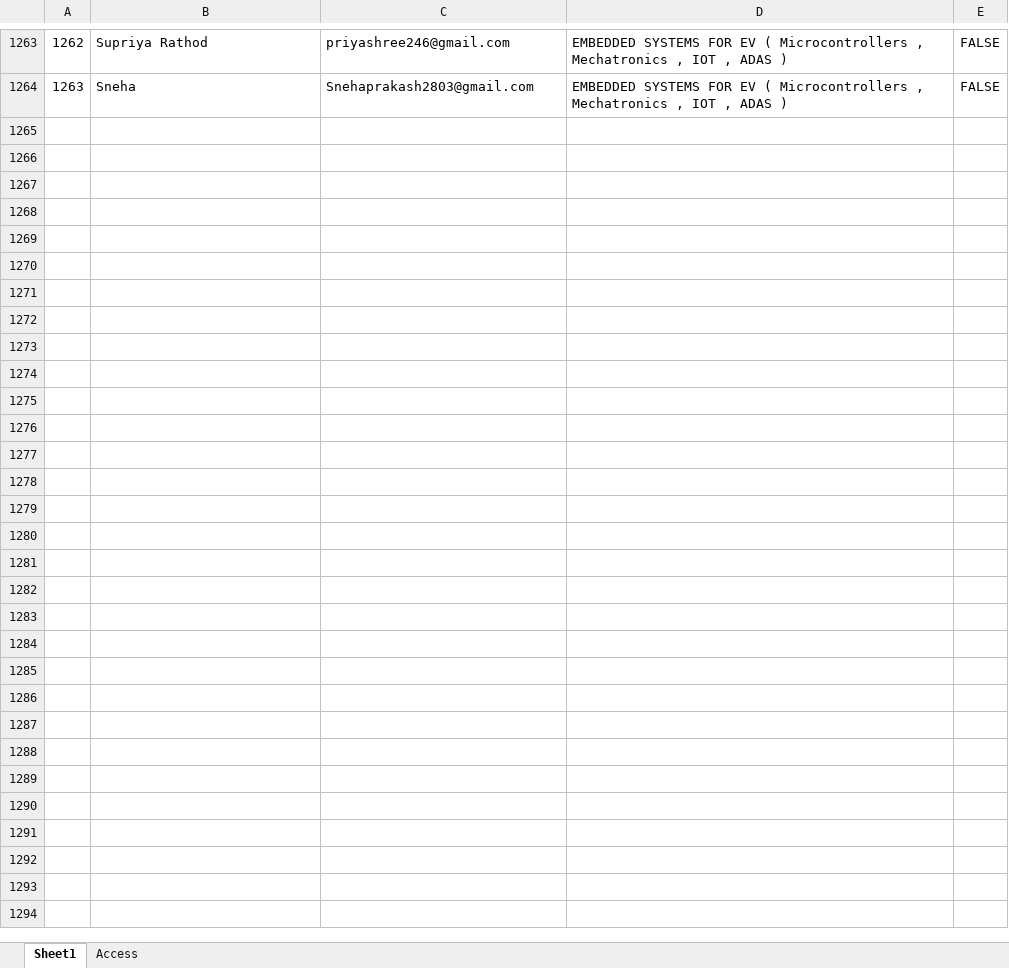
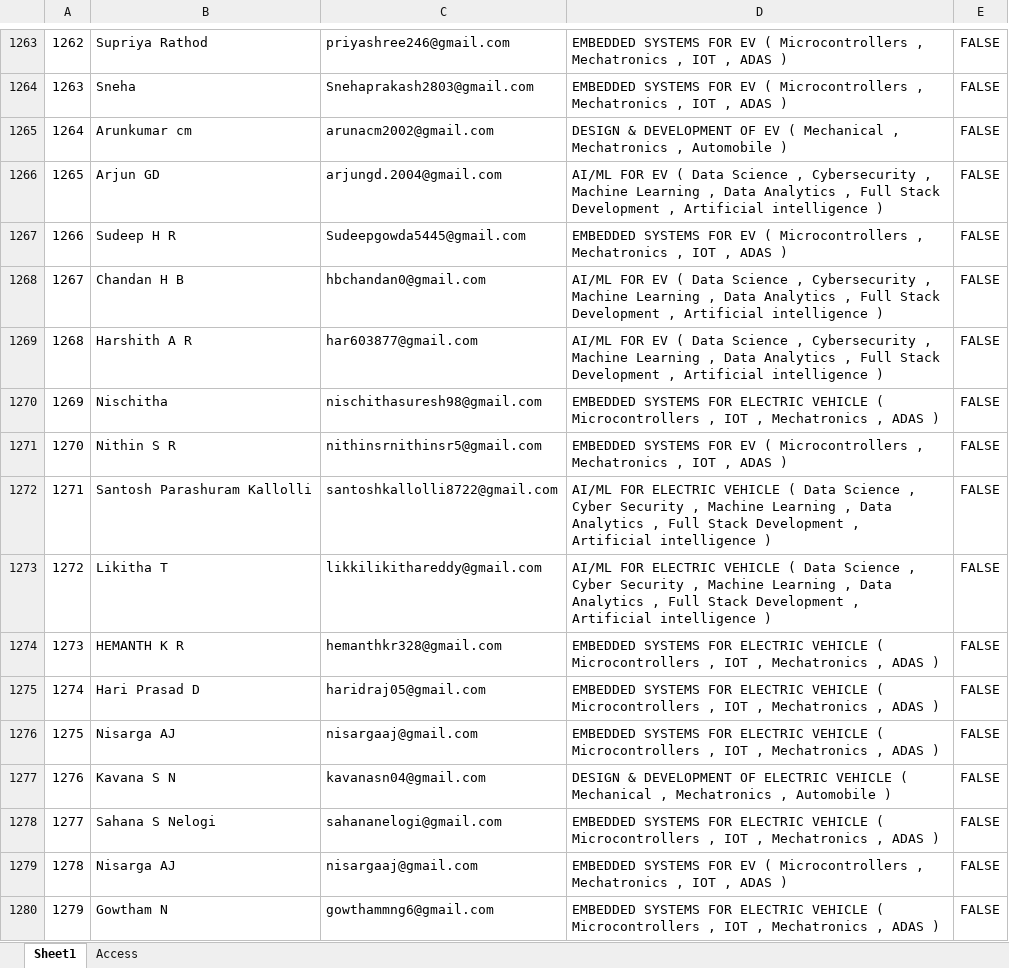
Before and after one commit to ayushgayakwad/visionastraa-website, an Excel workbook: VTU EV Internship Offer Letters/applicants-vtu-internyet-main.xlsx, sheet Sheet1, drawn as a sheet; only a part is shown, gaps mark what is left out; values as stored, in another font and other column widths than the file's, no borders; the diff names each change by its address in the sheet, - before the commit and + after, or states it on an @@ line.

```diff
--- a/VTU EV Internship Offer Letters/applicants-vtu-internyet-main.xlsx (sheet Sheet1)
+++ b/VTU EV Internship Offer Letters/applicants-vtu-internyet-main.xlsx (sheet Sheet1)
+row 1265: 1264 | Arunkumar cm | arunacm2002@gmail.com | DESIGN & DEVELOPMENT OF EV ( Mechanical , Mechatronics , Automobile ) | FALSE
+row 1266: 1265 | Arjun GD | arjungd.2004@gmail.com | AI/ML FOR EV ( Data Science , Cybersecurity , Machine Learning , Data Analytics , Full Stack Development , Artificial intelligence ) | FALSE
+row 1267: 1266 | Sudeep H R | Sudeepgowda5445@gmail.com | EMBEDDED SYSTEMS FOR EV ( Microcontrollers , Mechatronics , IOT , ADAS ) | FALSE
+row 1268: 1267 | Chandan H B | hbchandan0@gmail.com | AI/ML FOR EV ( Data Science , Cybersecurity , Machine Learning , Data Analytics , Full Stack Development , Artificial intelligence ) | FALSE
+row 1269: 1268 | Harshith A R | har603877@gmail.com | AI/ML FOR EV ( Data Science , Cybersecurity , Machine Learning , Data Analytics , Full Stack Development , Artificial intelligence ) | FALSE
+row 1270: 1269 | Nischitha | nischithasuresh98@gmail.com | EMBEDDED SYSTEMS FOR ELECTRIC VEHICLE ( Microcontrollers , IOT , Mechatronics , ADAS ) | FALSE
+row 1271: 1270 | Nithin S R | nithinsrnithinsr5@gmail.com | EMBEDDED SYSTEMS FOR EV ( Microcontrollers , Mechatronics , IOT , ADAS ) | FALSE
+row 1272: 1271 | Santosh Parashuram Kallolli | santoshkallolli8722@gmail.com | AI/ML FOR ELECTRIC VEHICLE ( Data Science , Cyber Security , Machine Learning , Data Analytics , Full Stack Development , Artificial intelligence ) | FALSE
+row 1273: 1272 | Likitha T | likkilikithareddy@gmail.com | AI/ML FOR ELECTRIC VEHICLE ( Data Science , Cyber Security , Machine Learning , Data Analytics , Full Stack Development , Artificial intelligence ) | FALSE
+row 1274: 1273 | HEMANTH K R | hemanthkr328@gmail.com | EMBEDDED SYSTEMS FOR ELECTRIC VEHICLE ( Microcontrollers , IOT , Mechatronics , ADAS ) | FALSE
+row 1275: 1274 | Hari Prasad D | haridraj05@gmail.com | EMBEDDED SYSTEMS FOR ELECTRIC VEHICLE ( Microcontrollers , IOT , Mechatronics , ADAS ) | FALSE
+row 1276: 1275 | Nisarga AJ | nisargaaj@gmail.com | EMBEDDED SYSTEMS FOR ELECTRIC VEHICLE ( Microcontrollers , IOT , Mechatronics , ADAS ) | FALSE
+row 1277: 1276 | Kavana S N | kavanasn04@gmail.com | DESIGN & DEVELOPMENT OF ELECTRIC VEHICLE ( Mechanical , Mechatronics , Automobile ) | FALSE
+row 1278: 1277 | Sahana S Nelogi | sahananelogi@gmail.com | EMBEDDED SYSTEMS FOR ELECTRIC VEHICLE ( Microcontrollers , IOT , Mechatronics , ADAS ) | FALSE
+row 1279: 1278 | Nisarga AJ | nisargaaj@gmail.com | EMBEDDED SYSTEMS FOR EV ( Microcontrollers , Mechatronics , IOT , ADAS ) | FALSE
+row 1280: 1279 | Gowtham N | gowthammng6@gmail.com | EMBEDDED SYSTEMS FOR ELECTRIC VEHICLE ( Microcontrollers , IOT , Mechatronics , ADAS ) | FALSE
```
Also changed, not shown: VTU EV Internship Offer Letters/applicants-vtu-internyet-10.xlsx, 6 other files.
